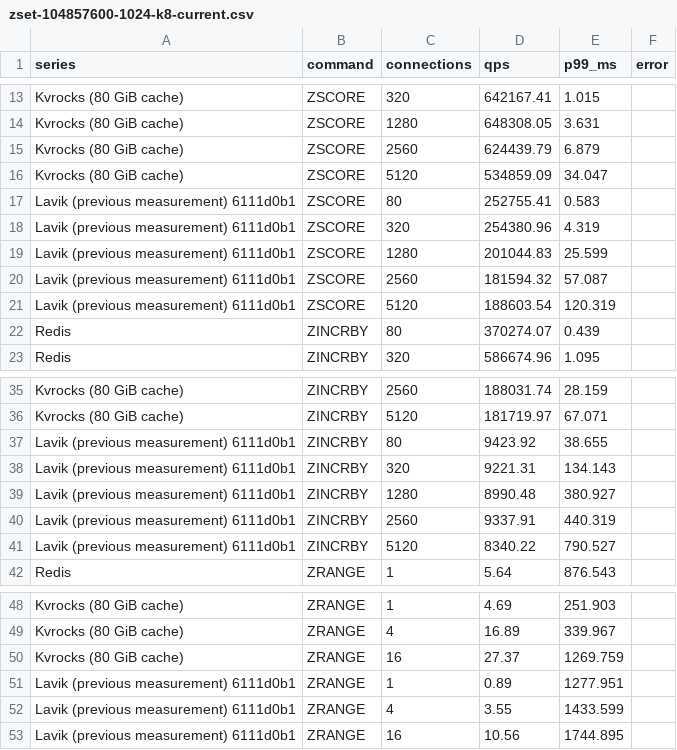
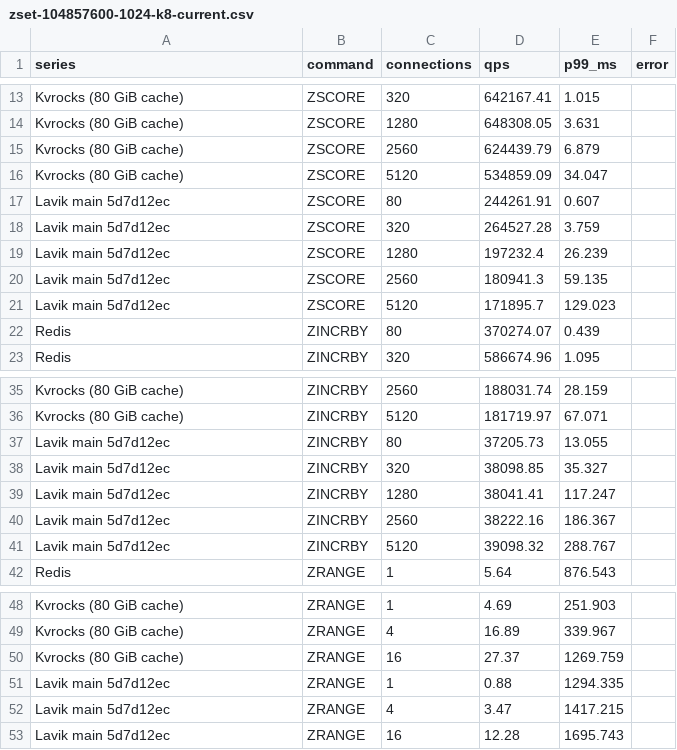
Before and after one commit to thweetkomputer/lavik, a CSV file: perf_reports/lavik-complex-structures-2026-09-26/zset-104857600-1024-k8-current.csv, drawn as a sheet; only a part is shown, gaps mark what is left out; removed rows and columns are numbered as before the commit, all else as after; the diff names each change by its address in the sheet, - before the commit and + after, or states it on an @@ line.

Commit message:
perf: refresh main 5d7d12ec zset 104857600B 1024B 8 keys

```diff
--- a/perf_reports/lavik-complex-structures-2026-09-26/zset-104857600-1024-k8-current.csv
+++ b/perf_reports/lavik-complex-structures-2026-09-26/zset-104857600-1024-k8-current.csv
-row 17: Lavik (previous measurement) 6111d0b1 | ZSCORE | 80 | 252755.41 | 0.583
-row 18: Lavik (previous measurement) 6111d0b1 | ZSCORE | 320 | 254380.96 | 4.319
-row 19: Lavik (previous measurement) 6111d0b1 | ZSCORE | 1280 | 201044.83 | 25.599
-row 20: Lavik (previous measurement) 6111d0b1 | ZSCORE | 2560 | 181594.32 | 57.087
-row 21: Lavik (previous measurement) 6111d0b1 | ZSCORE | 5120 | 188603.54 | 120.319
+row 17: Lavik main 5d7d12ec | ZSCORE | 80 | 244261.91 | 0.607
+row 18: Lavik main 5d7d12ec | ZSCORE | 320 | 264527.28 | 3.759
+row 19: Lavik main 5d7d12ec | ZSCORE | 1280 | 197232.4 | 26.239
+row 20: Lavik main 5d7d12ec | ZSCORE | 2560 | 180941.3 | 59.135
+row 21: Lavik main 5d7d12ec | ZSCORE | 5120 | 171895.7 | 129.023
-row 37: Lavik (previous measurement) 6111d0b1 | ZINCRBY | 80 | 9423.92 | 38.655
-row 38: Lavik (previous measurement) 6111d0b1 | ZINCRBY | 320 | 9221.31 | 134.143
-row 39: Lavik (previous measurement) 6111d0b1 | ZINCRBY | 1280 | 8990.48 | 380.927
-row 40: Lavik (previous measurement) 6111d0b1 | ZINCRBY | 2560 | 9337.91 | 440.319
-row 41: Lavik (previous measurement) 6111d0b1 | ZINCRBY | 5120 | 8340.22 | 790.527
+row 37: Lavik main 5d7d12ec | ZINCRBY | 80 | 37205.73 | 13.055
+row 38: Lavik main 5d7d12ec | ZINCRBY | 320 | 38098.85 | 35.327
+row 39: Lavik main 5d7d12ec | ZINCRBY | 1280 | 38041.41 | 117.247
+row 40: Lavik main 5d7d12ec | ZINCRBY | 2560 | 38222.16 | 186.367
+row 41: Lavik main 5d7d12ec | ZINCRBY | 5120 | 39098.32 | 288.767
-row 51: Lavik (previous measurement) 6111d0b1 | ZRANGE | 1 | 0.89 | 1277.951
-row 52: Lavik (previous measurement) 6111d0b1 | ZRANGE | 4 | 3.55 | 1433.599
-row 53: Lavik (previous measurement) 6111d0b1 | ZRANGE | 16 | 10.56 | 1744.895
+row 51: Lavik main 5d7d12ec | ZRANGE | 1 | 0.88 | 1294.335
+row 52: Lavik main 5d7d12ec | ZRANGE | 4 | 3.47 | 1417.215
+row 53: Lavik main 5d7d12ec | ZRANGE | 16 | 12.28 | 1695.743
```
Also changed, not shown: 57 other files.
